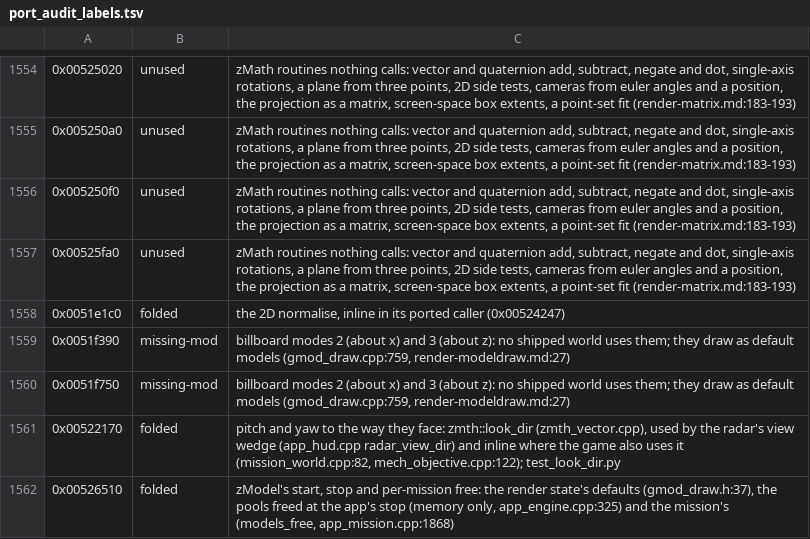
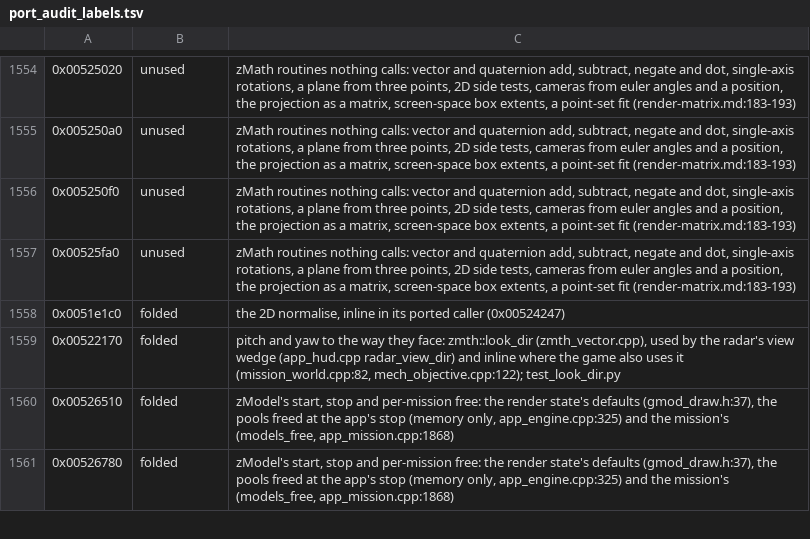
Before and after one commit to telltaleatheist/mw3-re, a TSV file: tools/analysis/port_audit_labels.tsv, drawn as a sheet; only a part is shown, gaps mark what is left out; the shorter side is filled out with more unchanged rows.

Commit message:
Facade modes 2 and 3 ported for preservation (no shipped world has them): 0x51f390 rebuilds the model-view's angles with the roll turned toward the camera, 0x51f750 turns them about the model's x row (0x525490, 0x5255d0); test_modeldraw puts facades in both (with MSVCRT's _CIasin and _copysign as x87 code), 6000 draws identical, both fully covered

```diff
--- a/tools/analysis/port_audit_labels.tsv
+++ b/tools/analysis/port_audit_labels.tsv
@@ -1558,4 +1558,2 @@
 0x0051e1c0	folded	the 2D normalise, inline in its ported caller (0x00524247)
-0x0051f390	missing-mod	billboard modes 2 (about x) and 3 (about z): no shipped world uses them; they draw as default models (gmod_draw.cpp:759, render-modeldraw.md:27)
-0x0051f750	missing-mod	billboard modes 2 (about x) and 3 (about z): no shipped world uses them; they draw as default models (gmod_draw.cpp:759, render-modeldraw.md:27)
 0x00522170	folded	pitch and yaw to the way they face: zmth::look_dir (zmth_vector.cpp), used by the radar's view wedge (app_hud.cpp radar_view_dir) and inline where the game also uses it (mission_world.cpp:82, mech_objective.cpp:122); test_look_dir.py
```
Also changed, not shown: 3 other files.
